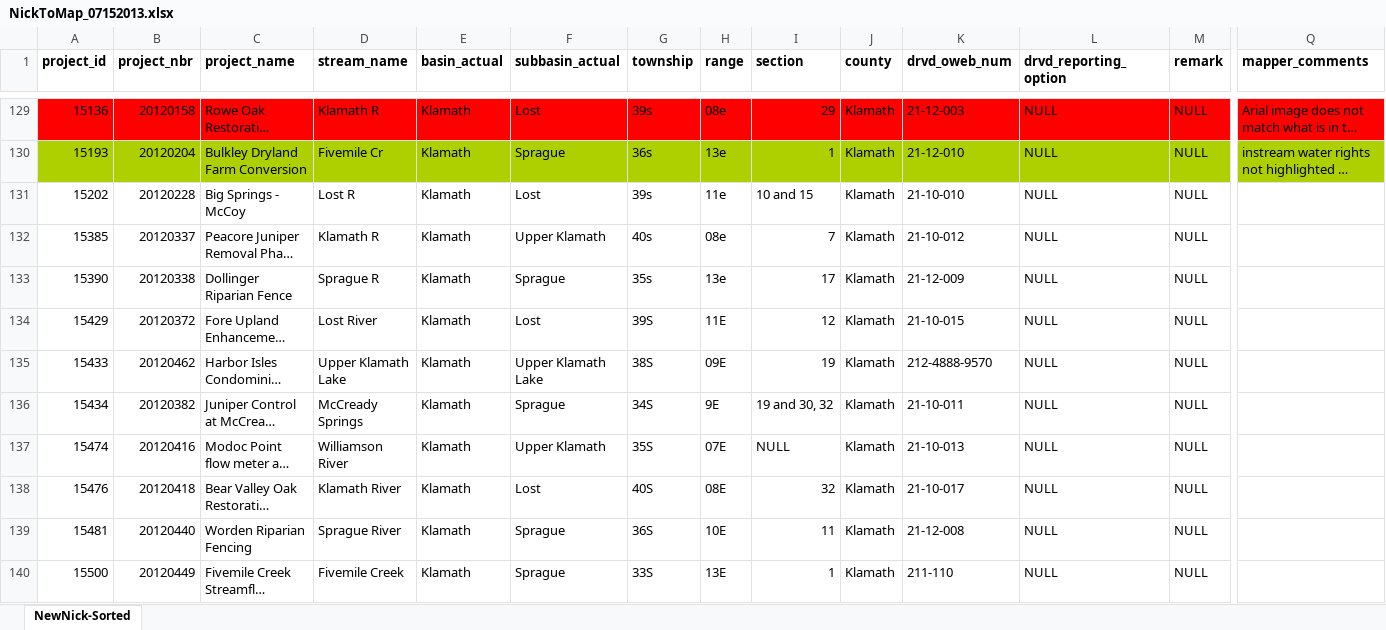
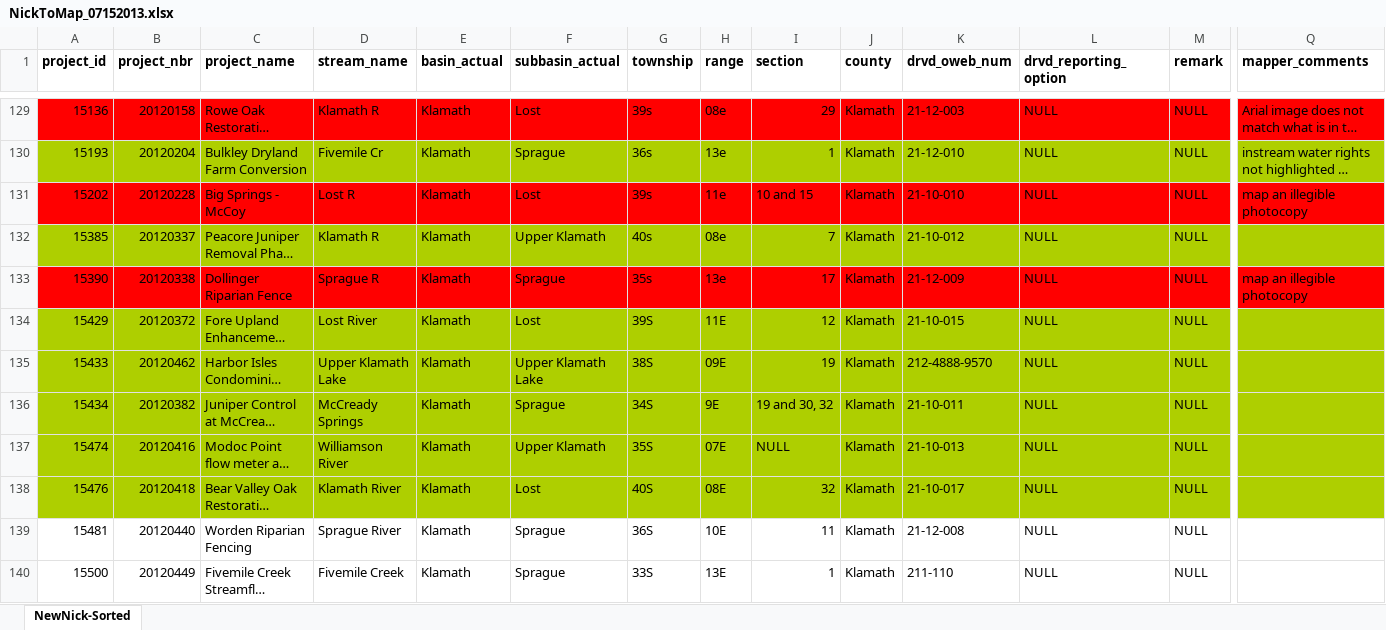
Before and after one commit to hallahan/oweb, an Excel workbook: NickToMap_07152013.xlsx, sheet NewNick-Sorted, drawn as a sheet; only a part is shown, gaps mark what is left out; long unchanged cells end in …; values as stored, in another font and other column widths than the file's, no borders; the diff covers the shown part only; the diff names each change by its address in the sheet, - before the commit and + after, or states it on an @@ line.

```diff
--- a/NickToMap_07152013.xlsx (sheet NewNick-Sorted)
+++ b/NickToMap_07152013.xlsx (sheet NewNick-Sorted)
-A131:Q131 fill: none
+A131:Q131 fill: #FF0000
-Q131 (mapper_comments): (empty)
+Q131 (mapper_comments): map an illegible photocopy
-A132:Q132 fill: none
+A132:Q132 fill: #AECF00
-A133:Q133 fill: none
+A133:Q133 fill: #FF0000
-Q133 (mapper_comments): (empty)
+Q133 (mapper_comments): map an illegible photocopy
-A134:Q138 fill: none
+A134:Q138 fill: #AECF00
```
Also changed, not shown: cell formats elsewhere in this sheet, 25 other files.
